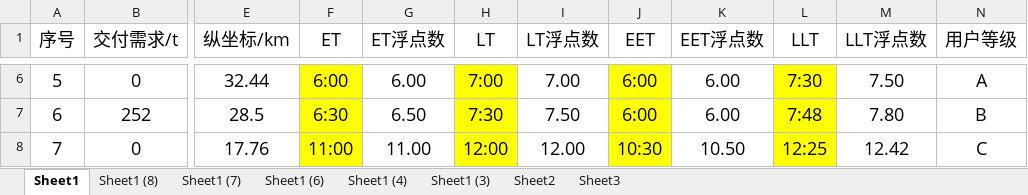
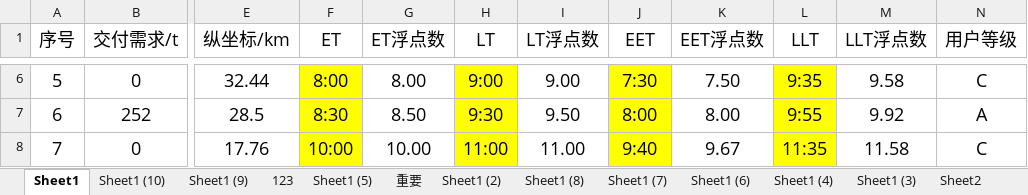
Before and after one commit to dynamicjssj/MDVRPTW, an Excel workbook: 数据.xlsx, sheet Sheet1, drawn as a sheet; only a part is shown, gaps mark what is left out; values as stored, in another font and other column widths than the file's, no borders; the diff covers the shown part only; the diff names each change by its address in the sheet, - before the commit and + after, or states it on an @@ line.

```diff
--- a/数据.xlsx (sheet Sheet1)
+++ b/数据.xlsx (sheet Sheet1)
+sheet tab: Sheet1 (10)
+sheet tab: Sheet1 (9)
+sheet tab: 123
+sheet tab: Sheet1 (5)
+sheet tab: 重要
+sheet tab: Sheet1 (2)
-F6 (ET): 6:00
+F6 (ET): 8:00
-G6 (ET浮点数): 6.00
+G6 (ET浮点数): 8.00
-H6 (LT): 7:00
+H6 (LT): 9:00
-I6 (LT浮点数): 7.00
+I6 (LT浮点数): 9.00
-J6 (EET): 6:00
+J6 (EET): 7:30
-K6 (EET浮点数): 6.00
+K6 (EET浮点数): 7.50
-L6 (LLT): 7:30
+L6 (LLT): 9:35
-M6 (LLT浮点数): 7.50
+M6 (LLT浮点数): 9.58
-N6 (用户等级): A
+N6 (用户等级): C
-F7 (ET): 6:30
+F7 (ET): 8:30
-G7 (ET浮点数): 6.50
+G7 (ET浮点数): 8.50
-H7 (LT): 7:30
+H7 (LT): 9:30
-I7 (LT浮点数): 7.50
+I7 (LT浮点数): 9.50
-J7 (EET): 6:00
+J7 (EET): 8:00
-K7 (EET浮点数): 6.00
+K7 (EET浮点数): 8.00
-L7 (LLT): 7:48
+L7 (LLT): 9:55
-M7 (LLT浮点数): 7.80
+M7 (LLT浮点数): 9.92
-N7 (用户等级): B
+N7 (用户等级): A
-F8 (ET): 11:00
+F8 (ET): 10:00
-G8 (ET浮点数): 11.00
+G8 (ET浮点数): 10.00
-H8 (LT): 12:00
+H8 (LT): 11:00
-I8 (LT浮点数): 12.00
+I8 (LT浮点数): 11.00
-J8 (EET): 10:30
+J8 (EET): 9:40
-K8 (EET浮点数): 10.50
+K8 (EET浮点数): 9.67
-L8 (LLT): 12:25
+L8 (LLT): 11:35
-M8 (LLT浮点数): 12.42
+M8 (LLT浮点数): 11.58
```
Also changed, not shown: 271 edited cells and cell formats elsewhere in this sheet, sheet Sheet1 (7), formulas that keep their value, 7 other files.
